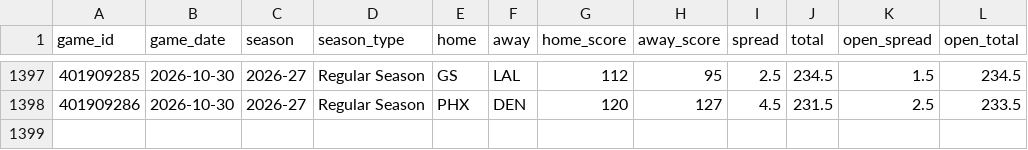
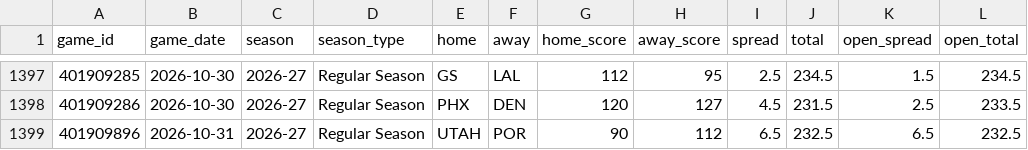
Before and after one commit to Sleepyad/nba-edge, a CSV file: data/games.csv, drawn as a sheet; only a part is shown, gaps mark what is left out; the diff names each change by its address in the sheet, - before the commit and + after, or states it on an @@ line.

```diff
--- a/data/games.csv
+++ b/data/games.csv
+row 1399: 401909896 | 2026-10-31 | 2026-27 | Regular Season | UTAH | POR | 90 | 112 | 6.5 | 232.5 | 6.5 | 232.5
```
Also changed, not shown: data/lines.csv, 6 other files.
